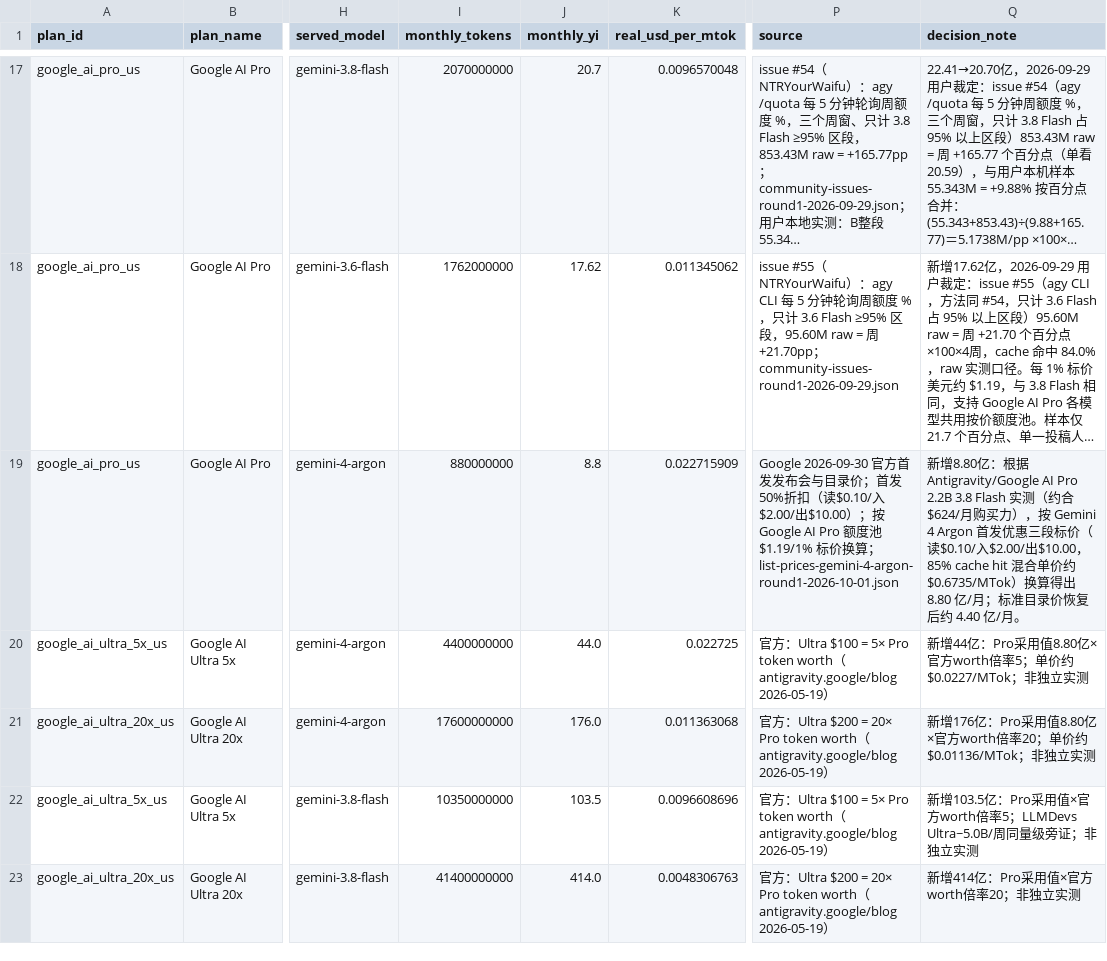
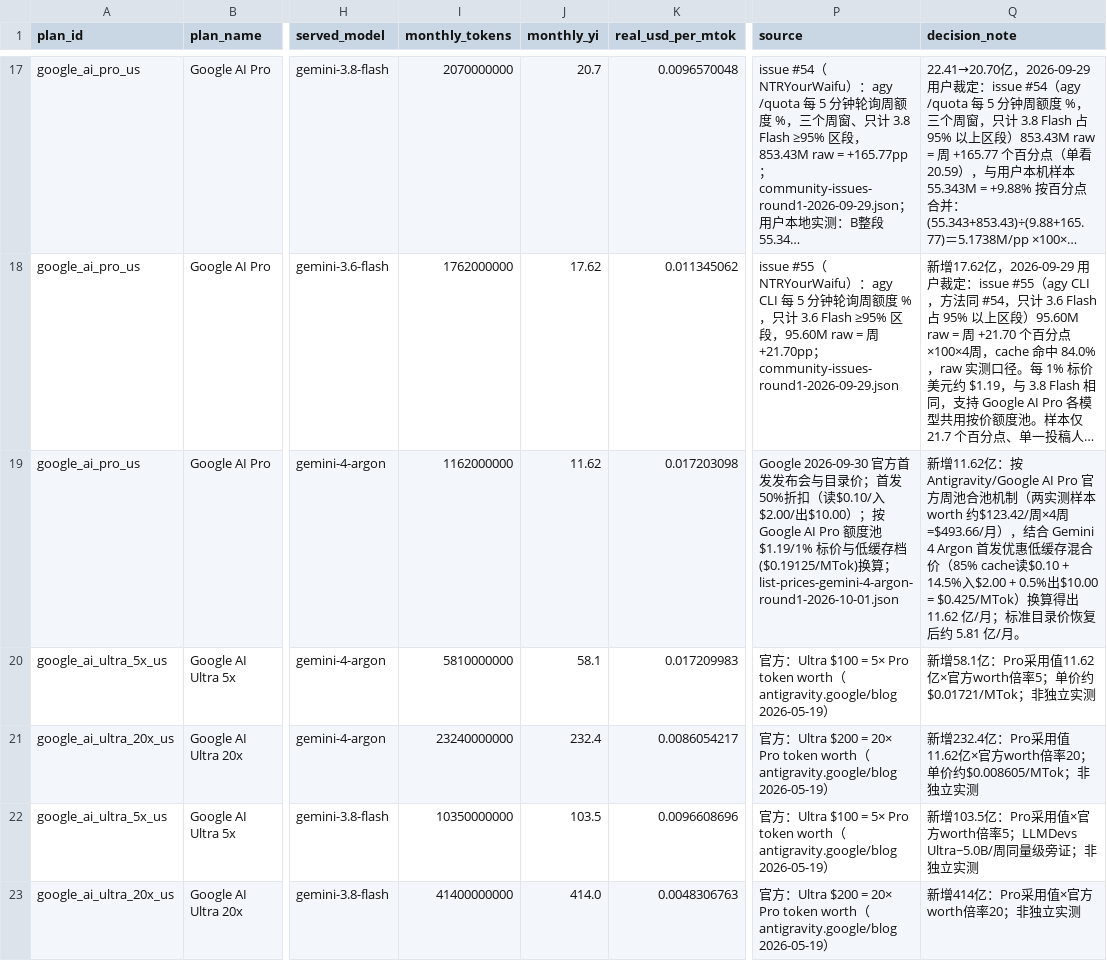
Before and after one commit to FEI352/real-api-pricing, a CSV file: data/adopted.csv, drawn as a sheet; only a part is shown, gaps mark what is left out; long unchanged cells end in …; the diff names each change by its address in the sheet, - before the commit and + after, or states it on an @@ line.

Commit message:
feat(data): align Google AI Pro/Ultra Argon tokens with upstream low-cache worth calibration
- Calibrate Google AI Pro Argon monthly tokens to 11.62B (bash.0172/MTok) using upstream PR #83 worth framework (93.66/mo pool ÷ bash.425/MTok low-cache blended)
- Calibrate Google AI Ultra 5x Argon to 58.10B tokens (bash.0172/MTok)
- Calibrate Google AI Ultra 20x Argon to 232.40B tokens (bash.0086/MTok)
- Re-run full pipeline and synchronize repository

```diff
--- a/data/adopted.csv
+++ b/data/adopted.csv
-I19 (monthly_tokens): 880000000
+I19 (monthly_tokens): 1162000000
-J19 (monthly_yi): 8.8
+J19 (monthly_yi): 11.62
-K19 (real_usd_per_mtok): 0.022715909
+K19 (real_usd_per_mtok): 0.017203098
-P19 (source): …标价换算…
+P19 (source): …标价与低缓存档($0.19125/MTok)换算…
-Q19 (decision_note): 新增8.80亿：根据 Antigravity/Google AI Pro 2.2B 3.8 Flash 实测（约合$624/月购买力），按 Gemini 4 Argon 首发优惠三段标价（读$0.10/入$2.00/出$10.00，85% cache hit 混合单价约$0.6735/MTok）换算得出 8.80 亿/月；标准目录价恢复后约 4.40 亿/月。
+Q19 (decision_note): 新增11.62亿：按 Antigravity/Google AI Pro 官方周池合池机制（两实测样本 worth 约$123.42/周×4周=$493.66/月），结合 Gemini 4 Argon 首发优惠低缓存混合价（85% cache读$0.10 + 14.5%入$2.00 + 0.5%出$10.00 = $0.425/MTok）换算得出 11.62 亿/月；标准目录价恢复后约 5.81 亿/月。
-I20 (monthly_tokens): 4400000000
+I20 (monthly_tokens): 5810000000
-J20 (monthly_yi): 44.0
+J20 (monthly_yi): 58.1
-K20 (real_usd_per_mtok): 0.022725
+K20 (real_usd_per_mtok): 0.017209983
-Q20 (decision_note): 新增44亿：Pro采用值8.80亿×官方worth倍率5；单价约$0.0227/MTok；非独立…
+Q20 (decision_note): 新增58.1亿：Pro采用值11.62亿×官方worth倍率5；单价约$0.01721/MTok；非独立…
-I21 (monthly_tokens): 17600000000
+I21 (monthly_tokens): 23240000000
-J21 (monthly_yi): 176.0
+J21 (monthly_yi): 232.4
-K21 (real_usd_per_mtok): 0.011363068
+K21 (real_usd_per_mtok): 0.0086054217
-Q21 (decision_note): 新增176亿：Pro采用值8.80亿×官方worth倍率20；单价约$0.01136/MTok；非独立…
+Q21 (decision_note): 新增232.4亿：Pro采用值11.62亿×官方worth倍率20；单价约$0.008605/MTok；非独立…
```
Also changed, not shown: derived/points.csv, 38 other files.
